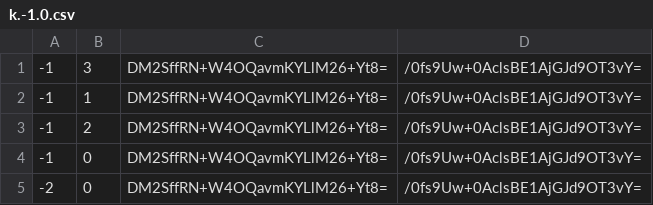
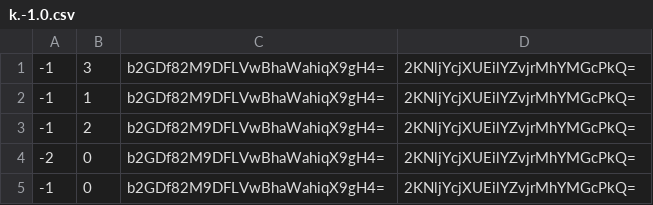
Before and after one commit to pib0t/mc-preise, a CSV file: map/tiles/zoom.-1/metadata/k.-1.0.csv, drawn as a sheet.

```diff
--- a/map/tiles/zoom.-1/metadata/k.-1.0.csv
+++ b/map/tiles/zoom.-1/metadata/k.-1.0.csv
@@ -1,5 +1,5 @@
--1,3,DM2SffRN+W4OQavmKYLlM26+Yt8=,/0fs9Uw+0AclsBE1AjGJd9OT3vY=
--1,1,DM2SffRN+W4OQavmKYLlM26+Yt8=,/0fs9Uw+0AclsBE1AjGJd9OT3vY=
--1,2,DM2SffRN+W4OQavmKYLlM26+Yt8=,/0fs9Uw+0AclsBE1AjGJd9OT3vY=
--1,0,DM2SffRN+W4OQavmKYLlM26+Yt8=,/0fs9Uw+0AclsBE1AjGJd9OT3vY=
--2,0,DM2SffRN+W4OQavmKYLlM26+Yt8=,/0fs9Uw+0AclsBE1AjGJd9OT3vY=
+-1,3,b2GDf82M9DFLVwBhaWahiqX9gH4=,2KNljYcjXUEilYZvjrMhYMGcPkQ=
+-1,1,b2GDf82M9DFLVwBhaWahiqX9gH4=,2KNljYcjXUEilYZvjrMhYMGcPkQ=
+-1,2,b2GDf82M9DFLVwBhaWahiqX9gH4=,2KNljYcjXUEilYZvjrMhYMGcPkQ=
+-2,0,b2GDf82M9DFLVwBhaWahiqX9gH4=,2KNljYcjXUEilYZvjrMhYMGcPkQ=
+-1,0,b2GDf82M9DFLVwBhaWahiqX9gH4=,2KNljYcjXUEilYZvjrMhYMGcPkQ=
```
Also changed, not shown: map/tiles/zoom.-1/metadata/k.0.-1.csv, map/tiles/zoom.-1/metadata/k.0.0.csv, 49 other files.
